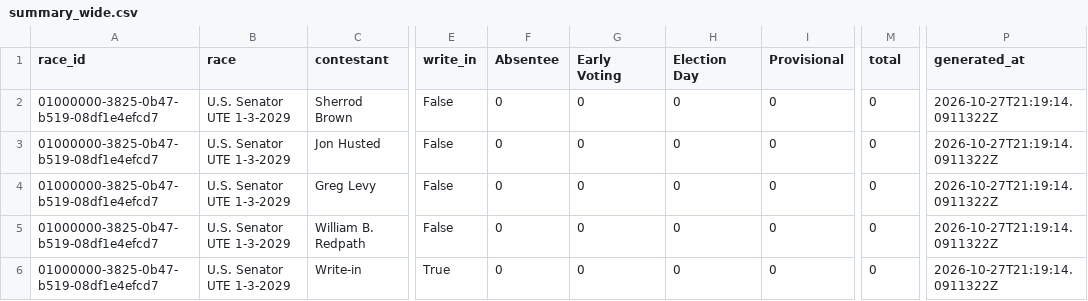
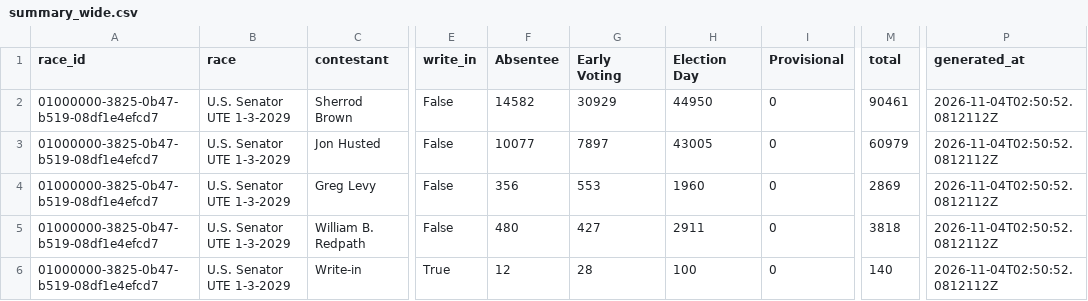
Before and after one commit to dscarvalone/scrapers2026, a CSV file: counties/montgomery/data/summary_wide.csv, drawn as a sheet; only a part is shown, gaps mark what is left out; the diff names each change by its address in the sheet, - before the commit and + after, or states it on an @@ line.

```diff
--- a/counties/montgomery/data/summary_wide.csv
+++ b/counties/montgomery/data/summary_wide.csv
-F2 (Absentee): 0
+F2 (Absentee): 14582
-G2 (Early Voting): 0
+G2 (Early Voting): 30929
-H2 (Election Day): 0
+H2 (Election Day): 44950
-M2 (total): 0
+M2 (total): 90461
-P2:P6 (generated_at): 2026-10-27T21:19:14.0911322Z
+P2:P6 (generated_at): 2026-11-04T02:50:52.0812112Z
-F3 (Absentee): 0
+F3 (Absentee): 10077
-G3 (Early Voting): 0
+G3 (Early Voting): 7897
-H3 (Election Day): 0
+H3 (Election Day): 43005
-M3 (total): 0
+M3 (total): 60979
-F4 (Absentee): 0
+F4 (Absentee): 356
-G4 (Early Voting): 0
+G4 (Early Voting): 553
-H4 (Election Day): 0
+H4 (Election Day): 1960
-M4 (total): 0
+M4 (total): 2869
-F5 (Absentee): 0
+F5 (Absentee): 480
-G5 (Early Voting): 0
+G5 (Early Voting): 427
-H5 (Election Day): 0
+H5 (Election Day): 2911
-M5 (total): 0
+M5 (total): 3818
-F6 (Absentee): 0
+F6 (Absentee): 12
-G6 (Early Voting): 0
+G6 (Early Voting): 28
-H6 (Election Day): 0
+H6 (Election Day): 100
-M6 (total): 0
+M6 (total): 140
```
Also changed, not shown: counties/cuyahoga/data/summary_wide.csv, counties/franklin/data/summary_wide.csv, 5 other files.
